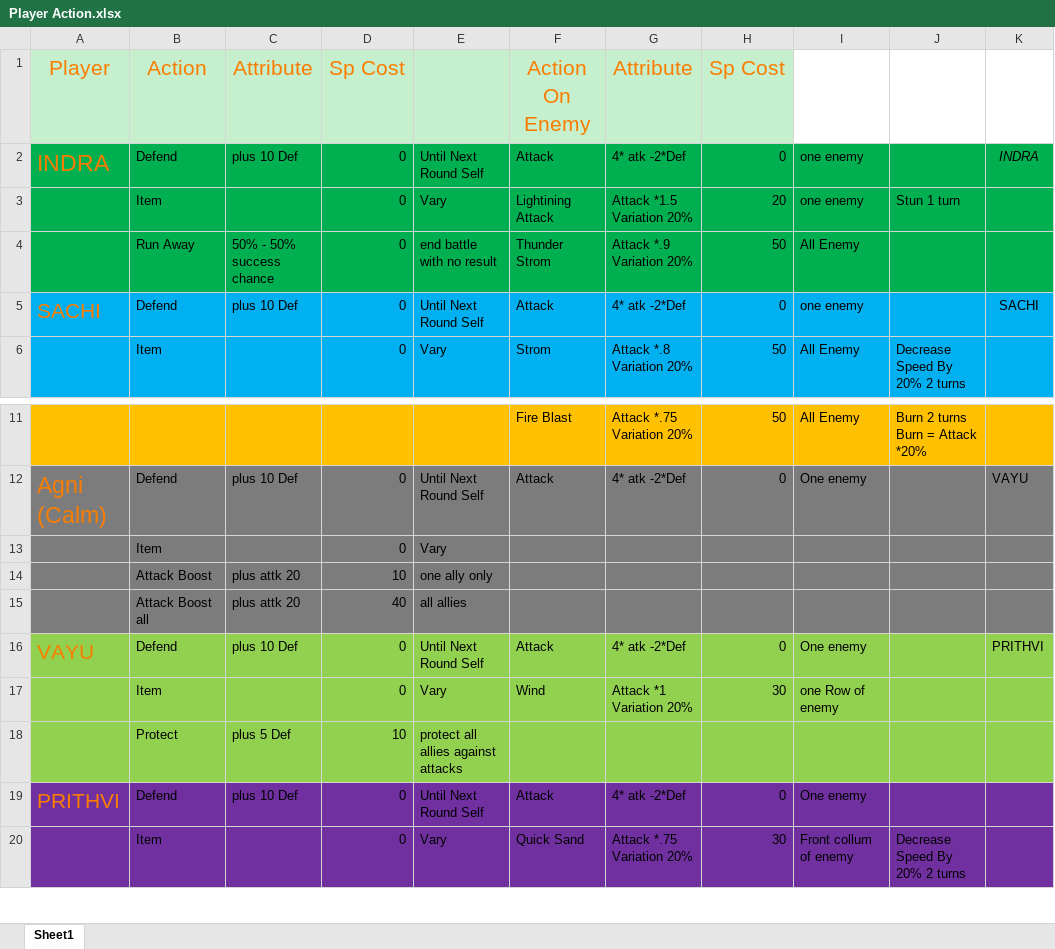
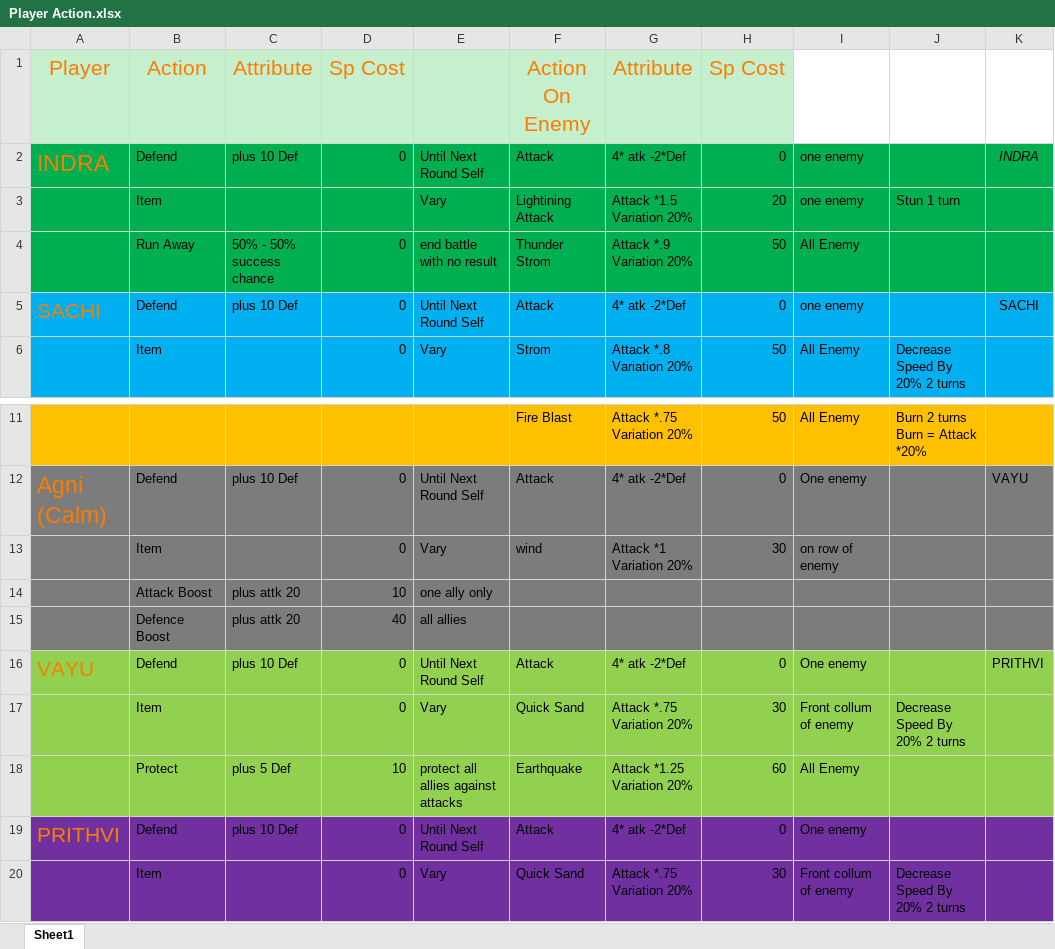
Before and after one commit to Digineeti/Mohenjodaro, an Excel workbook: Document/Player Action.xlsx, sheet Sheet1, drawn as a sheet; only a part is shown, gaps mark what is left out; values as stored, in another font and other column widths than the file's, no borders; removed rows and columns are numbered as before the commit, all else as after; the diff names each change by its address in the sheet, - before the commit and + after, or states it on an @@ line.

Commit message:
action depens on sp not done...

```diff
--- a/Document/Player Action.xlsx (sheet Sheet1)
+++ b/Document/Player Action.xlsx (sheet Sheet1)
-D3: 0
+D3: (empty)
-row 13:  | Item |  | 0 | Vary
+row 13:  | Item |  | 0 | Vary | wind | Attack *1 Variation 20% | 30 | on row of enemy
-B15: Attack Boost all
+B15: Defence Boost
-F17: Wind
+F17: Quick Sand
-G17: Attack *1 Variation 20%
+G17: Attack *.75 Variation 20%
-I17: one Row of enemy
+I17: Front collum of enemy
-J17: (empty)
+J17: Decrease Speed By 20% 2 turns
-F18: (empty)
+F18: Earthquake
-G18: (empty)
+G18: Attack *1.25 Variation 20%
-H18: (empty)
+H18: 60
-I18: (empty)
+I18: All Enemy
```
Also changed, not shown: 14 other files.
